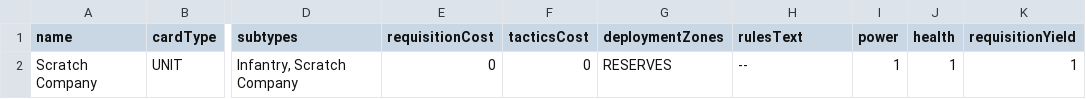
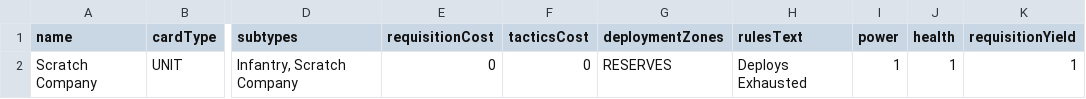
Before and after one commit to hailstorm01/animus-mundi, a CSV file: data/cards/units-and-structures-common.csv, drawn as a sheet; only a part is shown, gaps mark what is left out; the diff names each change by its address in the sheet, - before the commit and + after, or states it on an @@ line.

```diff
--- a/data/cards/units-and-structures-common.csv
+++ b/data/cards/units-and-structures-common.csv
-H2 (rulesText): --
+H2 (rulesText): Deploys Exhausted
```
Also changed, not shown: 3 other files.
